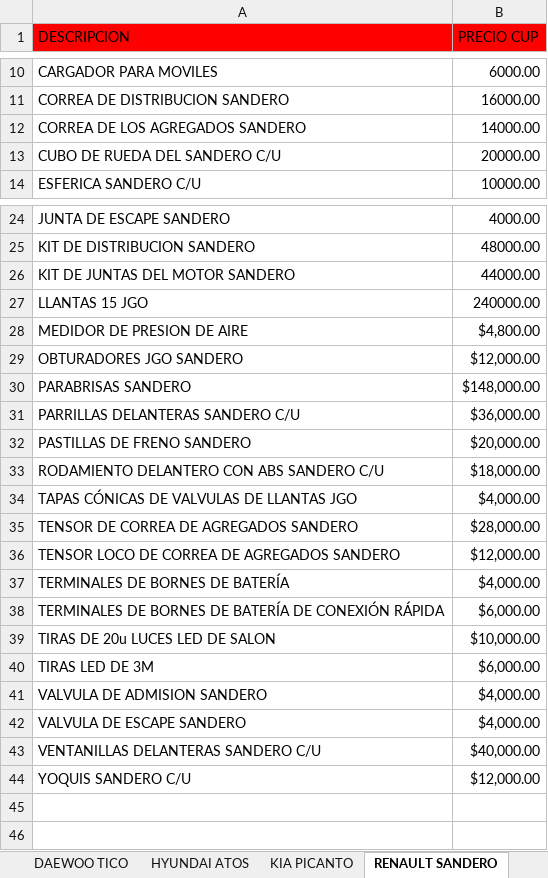
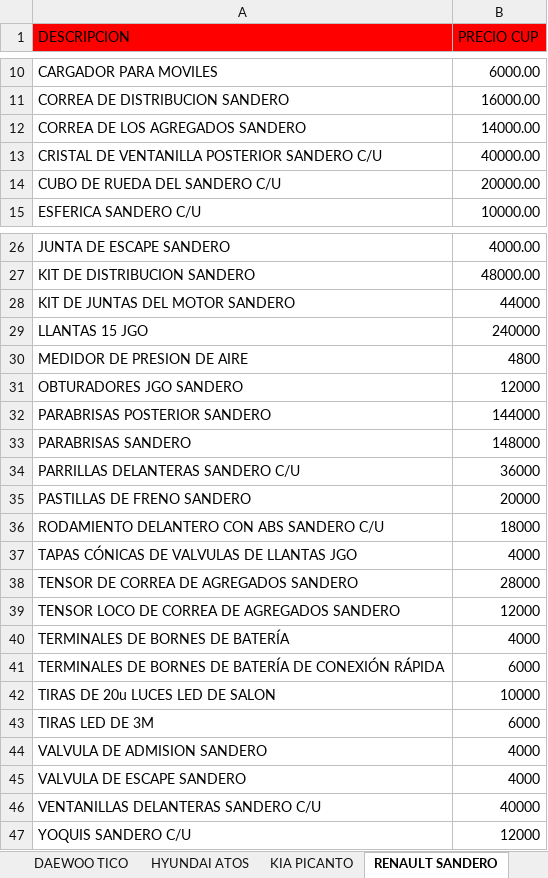
Before and after one commit to info-toditico/info-toditico.github.io, an Excel workbook: clientes/files/TODITICO_CATÁLOGO.xlsx, sheet RENAULT SANDERO, drawn as a sheet; only a part is shown, gaps mark what is left out; values as stored, in another font and other column widths than the file's, no borders; addresses are those after the commit; the diff covers the shown part only; the diff names each change by its address in the sheet, - before the commit and + after, or states it on an @@ line.

```diff
--- a/clientes/files/TODITICO_CATÁLOGO.xlsx (sheet RENAULT SANDERO)
+++ b/clientes/files/TODITICO_CATÁLOGO.xlsx (sheet RENAULT SANDERO)
+row 13: CRISTAL DE VENTANILLA POSTERIOR SANDERO C/U | 40000.00
-B28 (PRECIO CUP): 44000.00
+B28 (PRECIO CUP): 44000
-B29 (PRECIO CUP): 240000.00
+B29 (PRECIO CUP): 240000
-B30 (PRECIO CUP): $4,800.00
+B30 (PRECIO CUP): 4800
-B31 (PRECIO CUP): $12,000.00
+B31 (PRECIO CUP): 12000
+row 32: PARABRISAS POSTERIOR SANDERO | 144000
-B33 (PRECIO CUP): $148,000.00
+B33 (PRECIO CUP): 148000
-B34 (PRECIO CUP): $36,000.00
+B34 (PRECIO CUP): 36000
-B35 (PRECIO CUP): $20,000.00
+B35 (PRECIO CUP): 20000
-B36 (PRECIO CUP): $18,000.00
+B36 (PRECIO CUP): 18000
-B37 (PRECIO CUP): $4,000.00
+B37 (PRECIO CUP): 4000
-B38 (PRECIO CUP): $28,000.00
+B38 (PRECIO CUP): 28000
-B39 (PRECIO CUP): $12,000.00
+B39 (PRECIO CUP): 12000
-B40 (PRECIO CUP): $4,000.00
+B40 (PRECIO CUP): 4000
-B41 (PRECIO CUP): $6,000.00
+B41 (PRECIO CUP): 6000
-B42 (PRECIO CUP): $10,000.00
+B42 (PRECIO CUP): 10000
-B43 (PRECIO CUP): $6,000.00
+B43 (PRECIO CUP): 6000
-B44:B45 (PRECIO CUP): $4,000.00
+B44:B45 (PRECIO CUP): 4000
-B46 (PRECIO CUP): $40,000.00
+B46 (PRECIO CUP): 40000
-B47 (PRECIO CUP): $12,000.00
+B47 (PRECIO CUP): 12000
```
Also changed, not shown: 1 added row and 1 edited cell elsewhere in this sheet, sheet DAEWOO TICO, sheet KIA PICANTO, sheet ACEITES, LUBRICANTES Y OTROS, sheet HYUNDAI ATOS, 1 other file.
